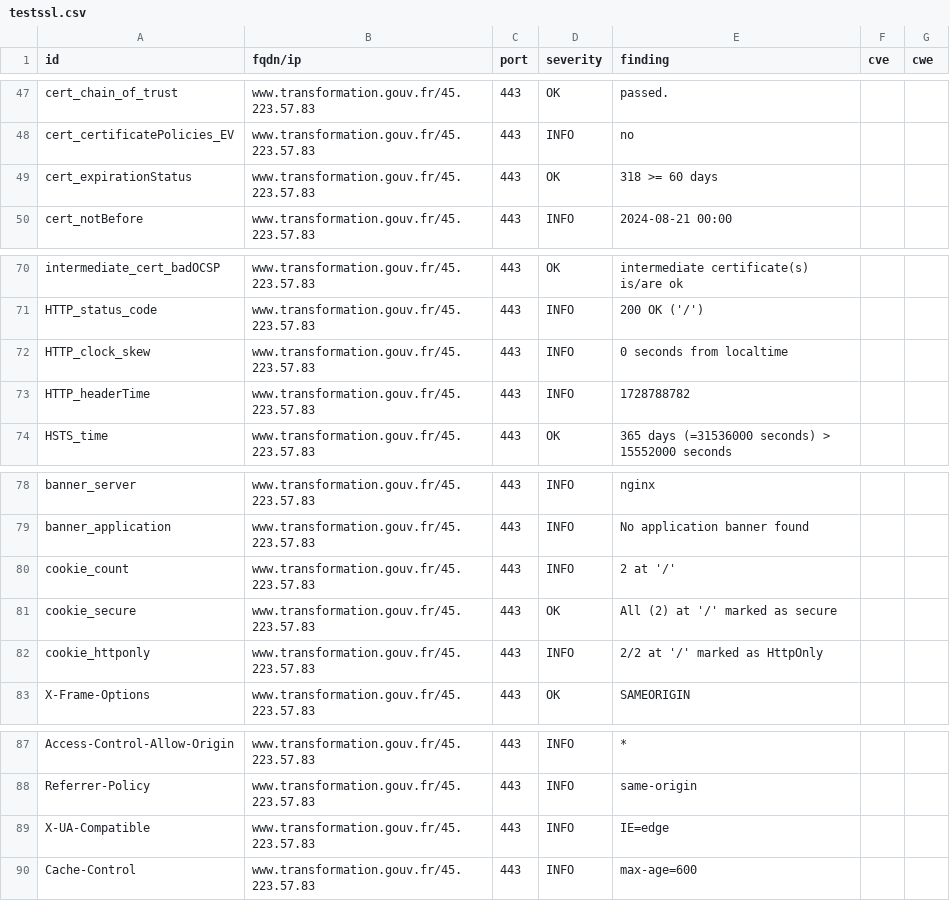
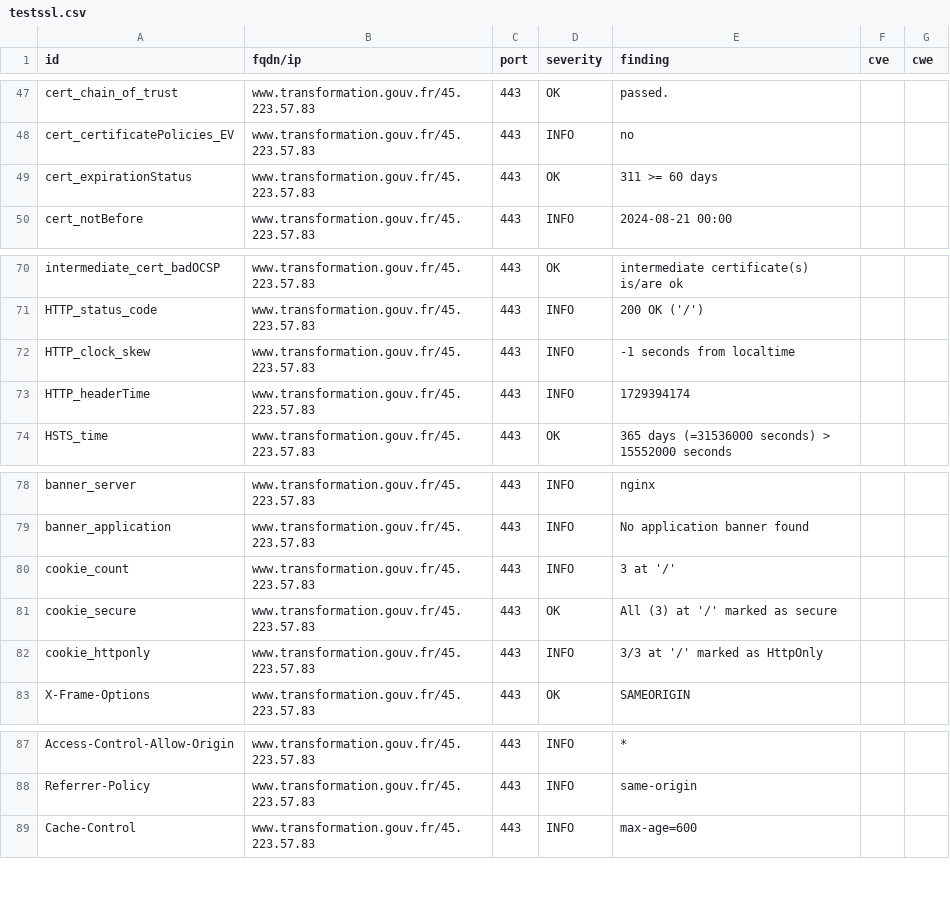
Before and after one commit to bmatge/dashlord, a CSV file: results/aHR0cHM6Ly93d3cudHJhbnNmb3JtYXRpb24uZ291di5mci8=/testssl.csv, drawn as a sheet; only a part is shown, gaps mark what is left out.

Commit message:
update: https://www.transformation.gouv.fr/

```diff
--- a/results/aHR0cHM6Ly93d3cudHJhbnNmb3JtYXRpb24uZ291di5mci8=/testssl.csv
+++ b/results/aHR0cHM6Ly93d3cudHJhbnNmb3JtYXRpb24uZ291di5mci8=/testssl.csv
@@ -48,3 +48,3 @@
 "cert_certificatePolicies_EV","www.transformation.gouv.fr/45.223.57.83","443","INFO","no","",""
-"cert_expirationStatus","www.transformation.gouv.fr/45.223.57.83","443","OK","318 >= 60 days","",""
+"cert_expirationStatus","www.transformation.gouv.fr/45.223.57.83","443","OK","311 >= 60 days","",""
 "cert_notBefore","www.transformation.gouv.fr/45.223.57.83","443","INFO","2024-08-21 00:00","",""
@@ -71,4 +71,4 @@
 "HTTP_status_code","www.transformation.gouv.fr/45.223.57.83","443","INFO","200 OK ('/')","",""
-"HTTP_clock_skew","www.transformation.gouv.fr/45.223.57.83","443","INFO","0 seconds from localtime","",""
-"HTTP_headerTime","www.transformation.gouv.fr/45.223.57.83","443","INFO","1728788782","",""
+"HTTP_clock_skew","www.transformation.gouv.fr/45.223.57.83","443","INFO","-1 seconds from localtime","",""
+"HTTP_headerTime","www.transformation.gouv.fr/45.223.57.83","443","INFO","1729394174","",""
 "HSTS_time","www.transformation.gouv.fr/45.223.57.83","443","OK","365 days (=31536000 seconds) > 15552000 seconds","",""
@@ -79,5 +79,5 @@
 "banner_application","www.transformation.gouv.fr/45.223.57.83","443","INFO","No application banner found","",""
-"cookie_count","www.transformation.gouv.fr/45.223.57.83","443","INFO","2 at '/'","",""
-"cookie_secure","www.transformation.gouv.fr/45.223.57.83","443","OK","All (2) at '/' marked as secure","",""
-"cookie_httponly","www.transformation.gouv.fr/45.223.57.83","443","INFO","2/2 at '/' marked as HttpOnly","",""
+"cookie_count","www.transformation.gouv.fr/45.223.57.83","443","INFO","3 at '/'","",""
+"cookie_secure","www.transformation.gouv.fr/45.223.57.83","443","OK","All (3) at '/' marked as secure","",""
+"cookie_httponly","www.transformation.gouv.fr/45.223.57.83","443","INFO","3/3 at '/' marked as HttpOnly","",""
 "X-Frame-Options","www.transformation.gouv.fr/45.223.57.83","443","OK","SAMEORIGIN","",""
@@ -88,3 +88,2 @@
 "Referrer-Policy","www.transformation.gouv.fr/45.223.57.83","443","INFO","same-origin","",""
-"X-UA-Compatible","www.transformation.gouv.fr/45.223.57.83","443","INFO","IE=edge","",""
 "Cache-Control","www.transformation.gouv.fr/45.223.57.83","443","INFO","max-age=600","",""
```
Also changed, not shown: 14 other files.
